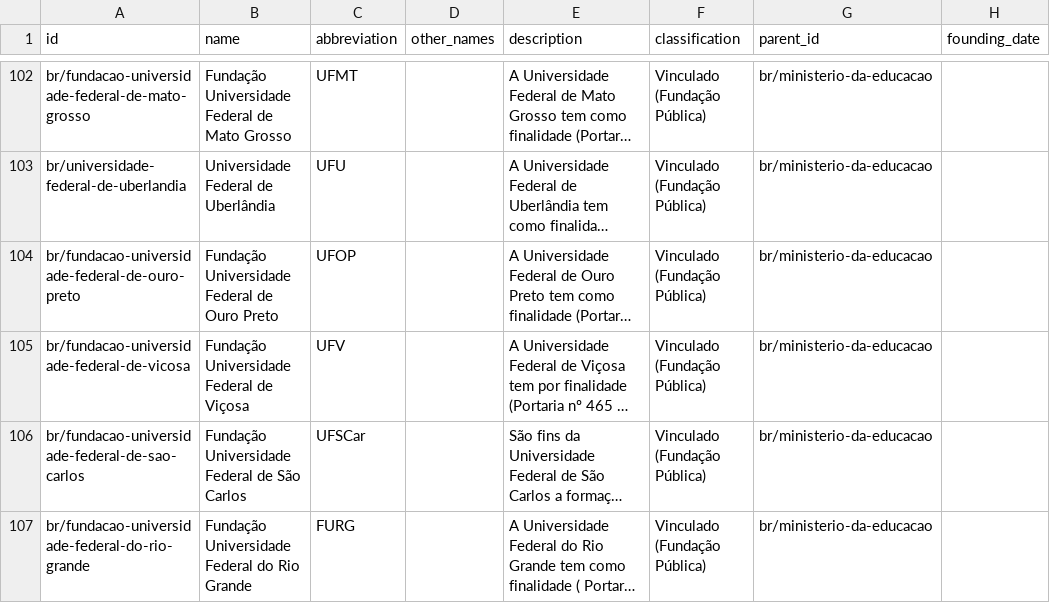
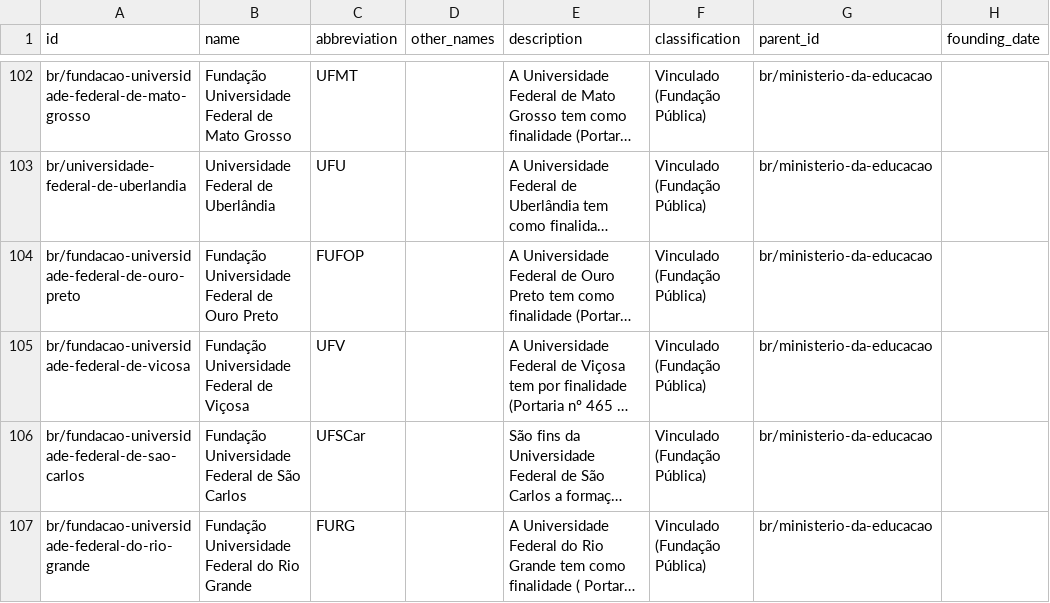
Before and after one commit to datasets/publicbodies, a CSV file: data/br.csv, drawn as a sheet; only a part is shown, gaps mark what is left out; long unchanged cells end in …; the diff covers the shown part only; the diff names each change by its address in the sheet, - before the commit and + after, or states it on an @@ line.

```diff
--- a/data/br.csv
+++ b/data/br.csv
-C104 (abbreviation): UFOP
+C104 (abbreviation): FUFOP
```
Also changed, not shown: 1 added row, 1 removed row and 5 edited cells elsewhere in this file.
